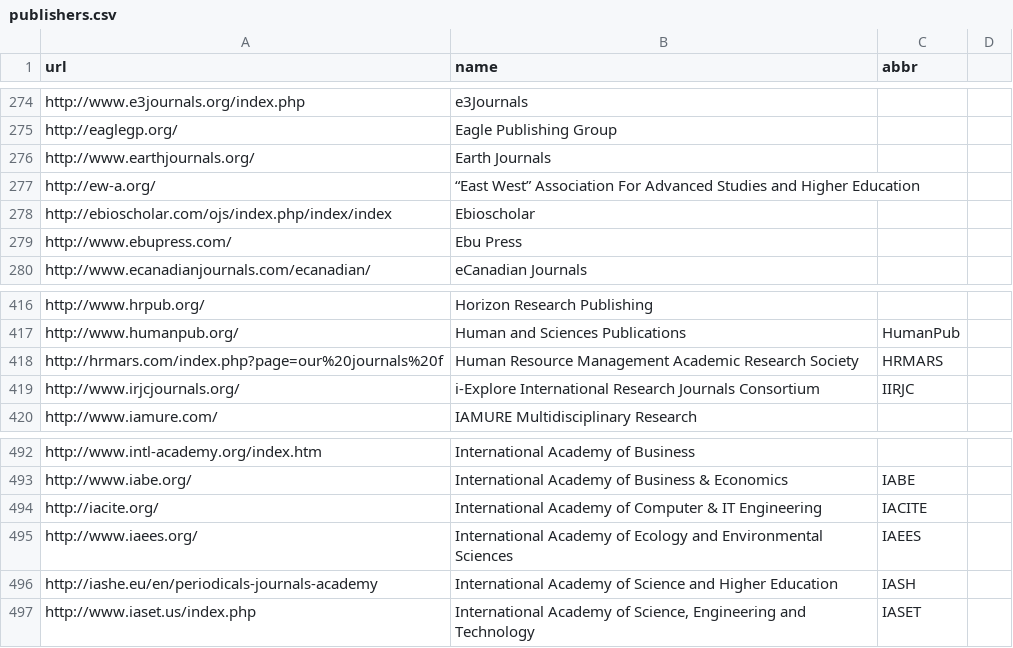
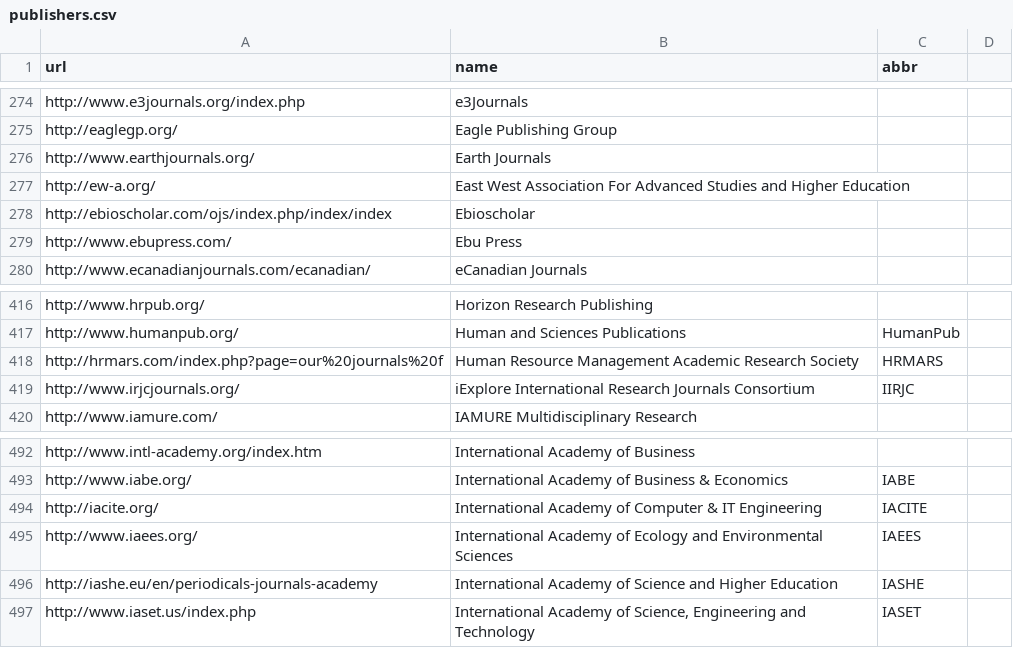
Before and after one commit to stop-predatory-journals/stop-predatory-journals.github.io, a CSV file: _data/publishers.csv, drawn as a sheet; only a part is shown, gaps mark what is left out.

```diff
--- a/_data/publishers.csv
+++ b/_data/publishers.csv
@@ -276,3 +276,3 @@ http://eaglegp.org/,Eagle Publishing Group,,
 http://www.earthjournals.org/,Earth Journals,,
-http://ew-a.org/,“East West” Association For Advanced Studies and Higher Education,,
+http://ew-a.org/,East West Association For Advanced Studies and Higher Education,,
 http://ebioscholar.com/ojs/index.php/index/index,Ebioscholar,,
@@ -418,3 +418,3 @@ http://www.humanpub.org/,Human and Sciences Publications,HumanPub,
 http://hrmars.com/index.php?page=our%20journals%20f,Human Resource Management Academic Research Society,HRMARS,
-http://www.irjcjournals.org/,i-Explore International Research Journals Consortium,IIRJC,
+http://www.irjcjournals.org/,iExplore International Research Journals Consortium,IIRJC,
 http://www.iamure.com/,IAMURE Multidisciplinary Research,,
@@ -495,3 +495,3 @@ http://iacite.org/,International Academy of Computer & IT Engineering,IACITE,
 http://www.iaees.org/,International Academy of Ecology and Environmental Sciences,IAEES,
-http://iashe.eu/en/periodicals-journals-academy,International Academy of Science and Higher Education,IASH,
+http://iashe.eu/en/periodicals-journals-academy,International Academy of Science and Higher Education,IASHE,
 http://www.iaset.us/index.php,"International Academy of Science, Engineering and Technology",IASET,
```
Also changed, not shown: 6 other files.
